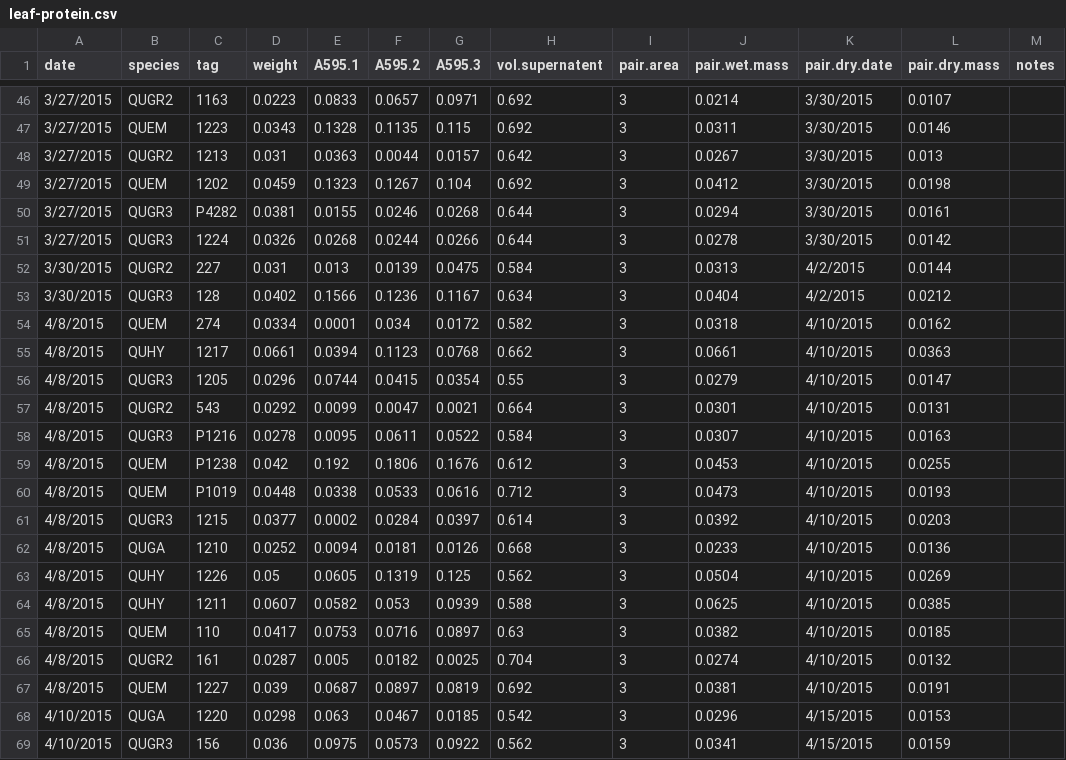
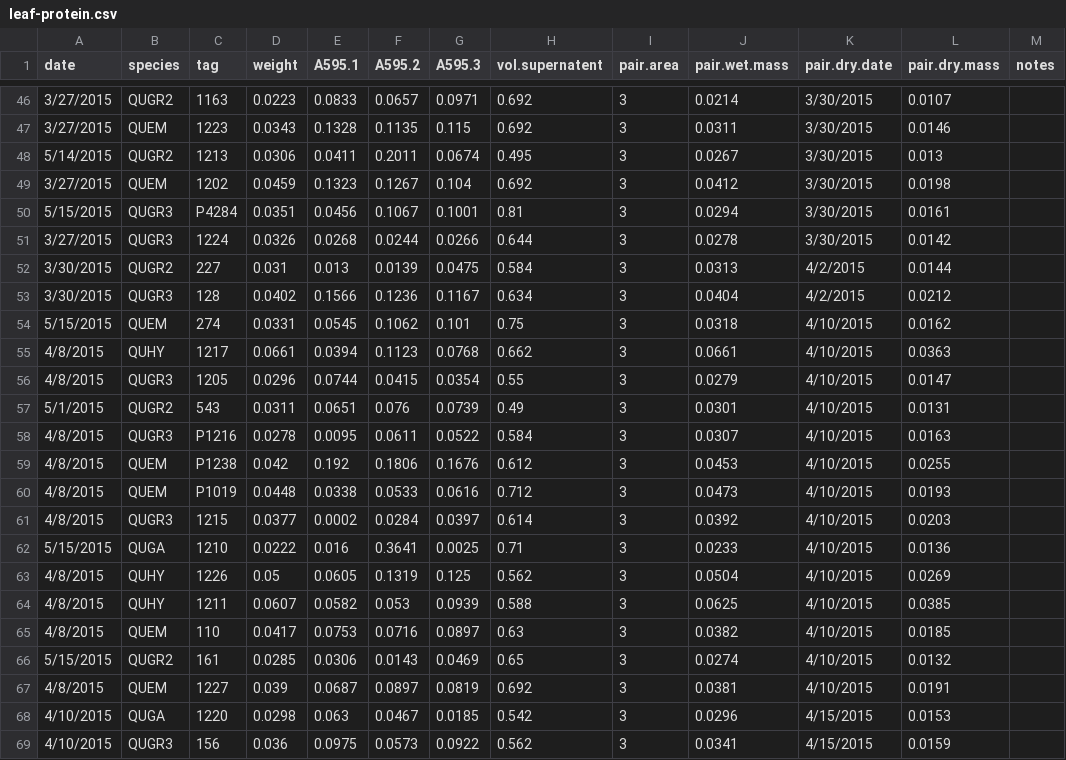
Before and after one commit to schwilklab/CSC-sky-island-forest, a CSV file: data/leaves/leaf-protein.csv, drawn as a sheet; only a part is shown, gaps mark what is left out; the diff covers the shown part only.

Commit message:
Fix Lizz's commit that we reverted
Make clean commit so that we can see which lines in the leaf protein
data actually changed.

- fix line endings
- fix dates to use original format (Lizz had changed date format)

```diff
--- a/data/leaves/leaf-protein.csv
+++ b/data/leaves/leaf-protein.csv
@@ -47,5 +47,5 @@ date,species,tag,weight,A595.1,A595.2,A595.3,vol.supernatent,pair.area,pair.wet.
 3/27/2015,QUEM,1223,0.0343,0.1328,0.1135,0.115,0.692,3,0.0311,3/30/2015,0.0146,
-3/27/2015,QUGR2,1213,0.031,0.0363,0.0044,0.0157,0.642,3,0.0267,3/30/2015,0.013,
+5/14/2015,QUGR2,1213,0.0306,0.0411,0.2011,0.0674,0.495,3,0.0267,3/30/2015,0.013,
 3/27/2015,QUEM,1202,0.0459,0.1323,0.1267,0.104,0.692,3,0.0412,3/30/2015,0.0198,
-3/27/2015,QUGR3,P4282,0.0381,0.0155,0.0246,0.0268,0.644,3,0.0294,3/30/2015,0.0161,
+5/15/2015,QUGR3,P4284,0.0351,0.0456,0.1067,0.1001,0.81,3,0.0294,3/30/2015,0.0161,
 3/27/2015,QUGR3,1224,0.0326,0.0268,0.0244,0.0266,0.644,3,0.0278,3/30/2015,0.0142,
@@ -53,6 +53,6 @@ date,species,tag,weight,A595.1,A595.2,A595.3,vol.supernatent,pair.area,pair.wet.
 3/30/2015,QUGR3,128,0.0402,0.1566,0.1236,0.1167,0.634,3,0.0404,4/2/2015,0.0212,
-4/8/2015,QUEM,274,0.0334,0.0001,0.034,0.0172,0.582,3,0.0318,4/10/2015,0.0162,
+5/15/2015,QUEM,274,0.0331,0.0545,0.1062,0.101,0.75,3,0.0318,4/10/2015,0.0162,
 4/8/2015,QUHY,1217,0.0661,0.0394,0.1123,0.0768,0.662,3,0.0661,4/10/2015,0.0363,
 4/8/2015,QUGR3,1205,0.0296,0.0744,0.0415,0.0354,0.55,3,0.0279,4/10/2015,0.0147,
-4/8/2015,QUGR2,543,0.0292,0.0099,0.0047,0.0021,0.664,3,0.0301,4/10/2015,0.0131,
+5/1/2015,QUGR2,543,0.0311,0.0651,0.076,0.0739,0.49,3,0.0301,4/10/2015,0.0131,
 4/8/2015,QUGR3,P1216,0.0278,0.0095,0.0611,0.0522,0.584,3,0.0307,4/10/2015,0.0163,
@@ -61,3 +61,3 @@ date,species,tag,weight,A595.1,A595.2,A595.3,vol.supernatent,pair.area,pair.wet.
 4/8/2015,QUGR3,1215,0.0377,0.0002,0.0284,0.0397,0.614,3,0.0392,4/10/2015,0.0203,
-4/8/2015,QUGA,1210,0.0252,0.0094,0.0181,0.0126,0.668,3,0.0233,4/10/2015,0.0136,
+5/15/2015,QUGA,1210,0.0222,0.016,0.3641,0.0025,0.71,3,0.0233,4/10/2015,0.0136,
 4/8/2015,QUHY,1226,0.05,0.0605,0.1319,0.125,0.562,3,0.0504,4/10/2015,0.0269,
@@ -65,3 +65,3 @@ date,species,tag,weight,A595.1,A595.2,A595.3,vol.supernatent,pair.area,pair.wet.
 4/8/2015,QUEM,110,0.0417,0.0753,0.0716,0.0897,0.63,3,0.0382,4/10/2015,0.0185,
-4/8/2015,QUGR2,161,0.0287,0.005,0.0182,0.0025,0.704,3,0.0274,4/10/2015,0.0132,
+5/15/2015,QUGR2,161,0.0285,0.0306,0.0143,0.0469,0.65,3,0.0274,4/10/2015,0.0132,
 4/8/2015,QUEM,1227,0.039,0.0687,0.0897,0.0819,0.692,3,0.0381,4/10/2015,0.0191,
```
Also changed, not shown: 18 edited cells elsewhere in this file.
